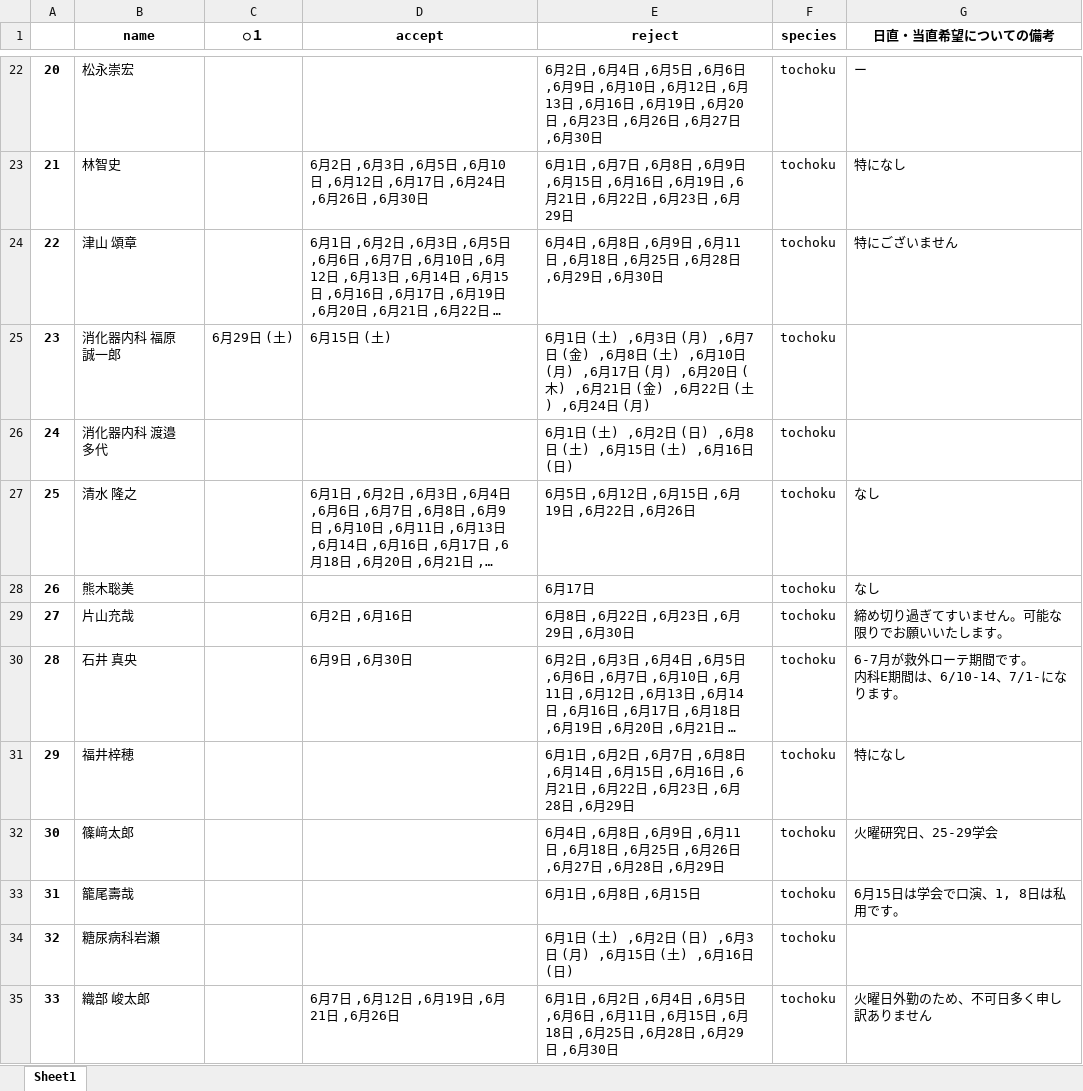
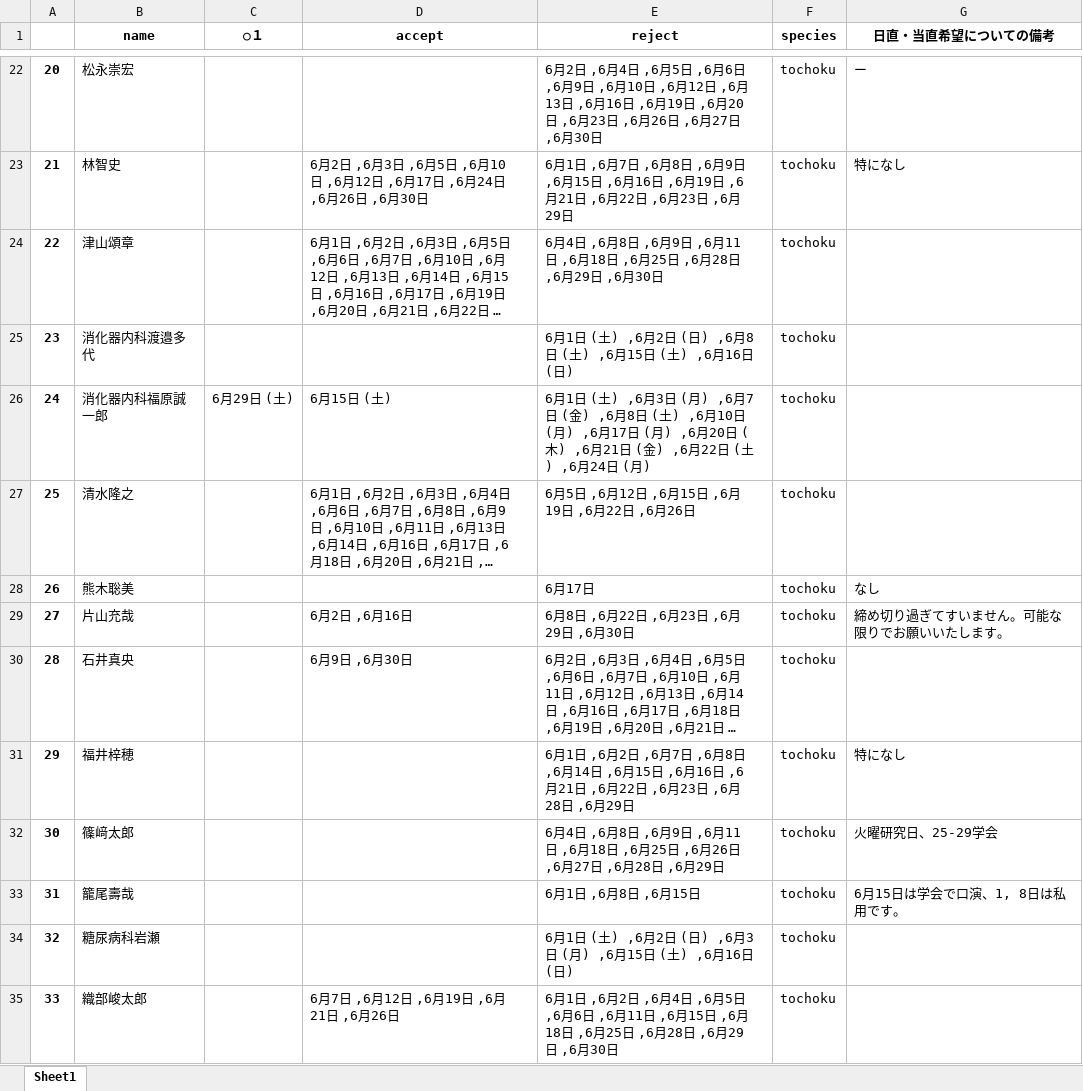
Before and after one commit to figarofuga/Shift-make, an Excel workbook: tochoku_6.xlsx, sheet Sheet1, drawn as a sheet; only a part is shown, gaps mark what is left out; long unchanged cells end in …; values as stored, in another font and other column widths than the file's, no borders; ↵ is a line break in a cell; the diff covers the shown part only; the diff names each change by its address in the sheet, - before the commit and + after, or states it on an @@ line.

```diff
--- a/tochoku_6.xlsx (sheet Sheet1)
+++ b/tochoku_6.xlsx (sheet Sheet1)
-B24 (name): 津山 頌章
+B24 (name): 津山頌章
-G24 (日直・当直希望についての備考): 特にございません
+G24 (日直・当直希望についての備考): (empty)
-B25 (name): 消化器内科 福原 誠一郎
+B25 (name): 消化器内科渡邉多代
-C25 (○１): 6月29日 (土)
+C25 (○１): (empty)
-D25 (accept): 6月15日 (土)
+D25 (accept): (empty)
-E25 (reject): …土) ,6月3日 (月) ,6月7日 (金) ,6月8日 (土) ,6月10日 (月) ,6月17日 (月) ,6月20日 (木) ,6月21日 (金) ,6月22日 (土) ,6月24日 (月)
+E25 (reject): …土) ,6月2日 (日) ,6月8日 (土) ,6月15日 (土) ,6月16日 (日)
-B26 (name): 消化器内科 渡邉 多代
+B26 (name): 消化器内科福原誠一郎
-C26 (○１): (empty)
+C26 (○１): 6月29日 (土)
-D26 (accept): (empty)
+D26 (accept): 6月15日 (土)
-E26 (reject): …土) ,6月2日 (日) ,6月8日 (土) ,6月15日 (土) ,6月16日 (日)
+E26 (reject): …土) ,6月3日 (月) ,6月7日 (金) ,6月8日 (土) ,6月10日 (月) ,6月17日 (月) ,6月20日 (木) ,6月21日 (金) ,6月22日 (土) ,6月24日 (月)
-B27 (name): 清水 隆之
+B27 (name): 清水隆之
-G27 (日直・当直希望についての備考): なし
+G27 (日直・当直希望についての備考): (empty)
-B30 (name): 石井 真央
+B30 (name): 石井真央
-G30 (日直・当直希望についての備考): 6-7月が救外ローテ期間です。 ↵ 内科E期間は、6/10-14、7/1-になります。
+G30 (日直・当直希望についての備考): (empty)
-B35 (name): 織部 峻太郎
+B35 (name): 織部峻太郎
-G35 (日直・当直希望についての備考): 火曜日外勤のため、不可日多く申し訳ありません
+G35 (日直・当直希望についての備考): (empty)
```
Also changed, not shown: 14 edited cells elsewhere in this sheet, ICU_6.xlsx, ichijikyu_6.xlsx, 4 other files.
